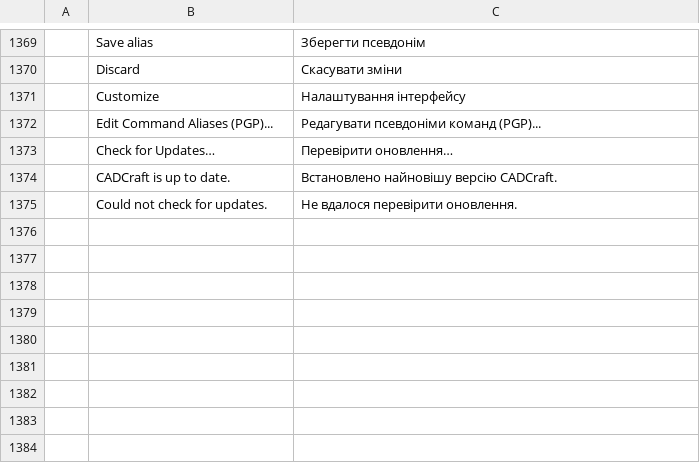
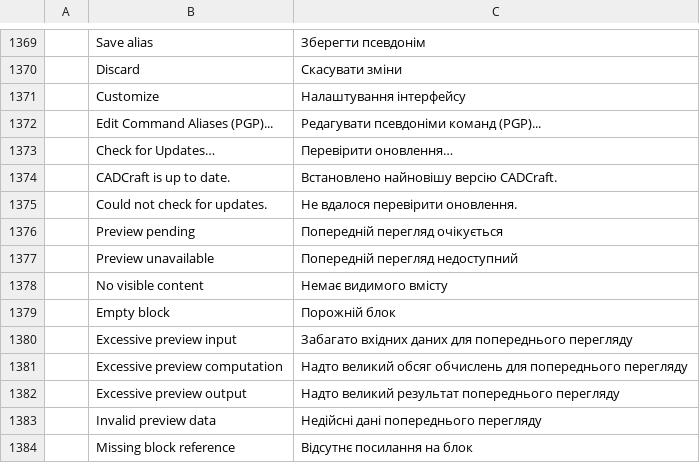
Before and after one commit to Obtrusive8276/cadcraft, a TSV file: crates/ui-egui/src/i18n/uk.tsv, drawn as a sheet; only a part is shown, gaps mark what is left out.

```diff
--- a/crates/ui-egui/src/i18n/uk.tsv
+++ b/crates/ui-egui/src/i18n/uk.tsv
@@ -1375 +1375,10 @@
 	Could not check for updates.	Не вдалося перевірити оновлення.
+	Preview pending	Попередній перегляд очікується
+	Preview unavailable	Попередній перегляд недоступний
+	No visible content	Немає видимого вмісту
+	Empty block	Порожній блок
+	Excessive preview input	Забагато вхідних даних для попереднього перегляду
+	Excessive preview computation	Надто великий обсяг обчислень для попереднього перегляду
+	Excessive preview output	Надто великий результат попереднього перегляду
+	Invalid preview data	Недійсні дані попереднього перегляду
+	Missing block reference	Відсутнє посилання на блок
```
Also changed, not shown: crates/ui-egui/src/i18n/ar.tsv, crates/ui-egui/src/i18n/el.tsv, 15 other files.
